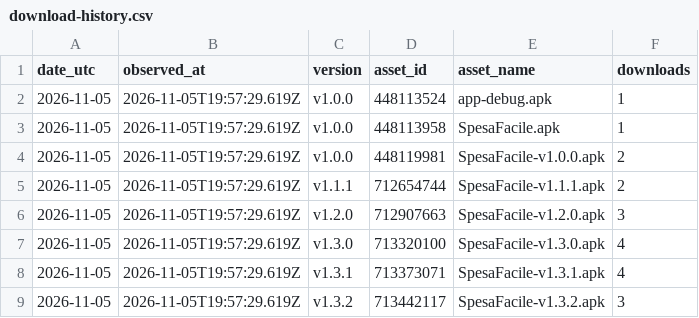
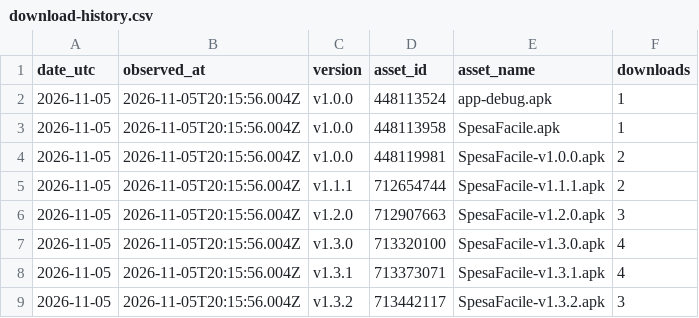
Before and after one commit to CosmoNetinfo/SpesaFacile-landing-page, a CSV file: assets/data/download-history.csv, drawn as a sheet.

```diff
--- a/assets/data/download-history.csv
+++ b/assets/data/download-history.csv
@@ -1,9 +1,9 @@
 date_utc,observed_at,version,asset_id,asset_name,downloads
-"2026-11-05","2026-11-05T19:57:29.619Z","v1.0.0","448113524","app-debug.apk","1"
-"2026-11-05","2026-11-05T19:57:29.619Z","v1.0.0","448113958","SpesaFacile.apk","1"
-"2026-11-05","2026-11-05T19:57:29.619Z","v1.0.0","448119981","SpesaFacile-v1.0.0.apk","2"
-"2026-11-05","2026-11-05T19:57:29.619Z","v1.1.1","712654744","SpesaFacile-v1.1.1.apk","2"
-"2026-11-05","2026-11-05T19:57:29.619Z","v1.2.0","712907663","SpesaFacile-v1.2.0.apk","3"
-"2026-11-05","2026-11-05T19:57:29.619Z","v1.3.0","713320100","SpesaFacile-v1.3.0.apk","4"
-"2026-11-05","2026-11-05T19:57:29.619Z","v1.3.1","713373071","SpesaFacile-v1.3.1.apk","4"
-"2026-11-05","2026-11-05T19:57:29.619Z","v1.3.2","713442117","SpesaFacile-v1.3.2.apk","3"
+"2026-11-05","2026-11-05T20:15:56.004Z","v1.0.0","448113524","app-debug.apk","1"
+"2026-11-05","2026-11-05T20:15:56.004Z","v1.0.0","448113958","SpesaFacile.apk","1"
+"2026-11-05","2026-11-05T20:15:56.004Z","v1.0.0","448119981","SpesaFacile-v1.0.0.apk","2"
+"2026-11-05","2026-11-05T20:15:56.004Z","v1.1.1","712654744","SpesaFacile-v1.1.1.apk","2"
+"2026-11-05","2026-11-05T20:15:56.004Z","v1.2.0","712907663","SpesaFacile-v1.2.0.apk","3"
+"2026-11-05","2026-11-05T20:15:56.004Z","v1.3.0","713320100","SpesaFacile-v1.3.0.apk","4"
+"2026-11-05","2026-11-05T20:15:56.004Z","v1.3.1","713373071","SpesaFacile-v1.3.1.apk","4"
+"2026-11-05","2026-11-05T20:15:56.004Z","v1.3.2","713442117","SpesaFacile-v1.3.2.apk","3"
```
Also changed, not shown: 2 other files.
